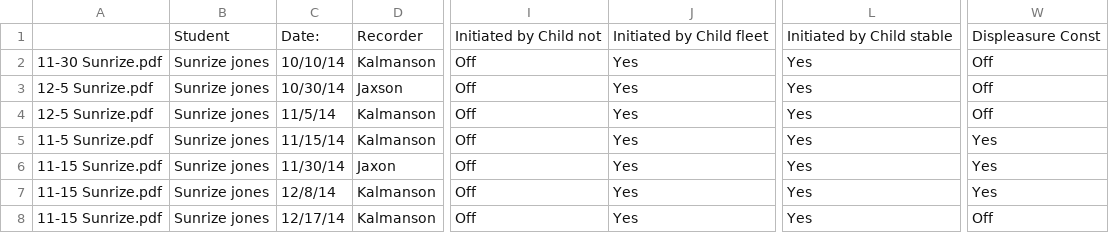
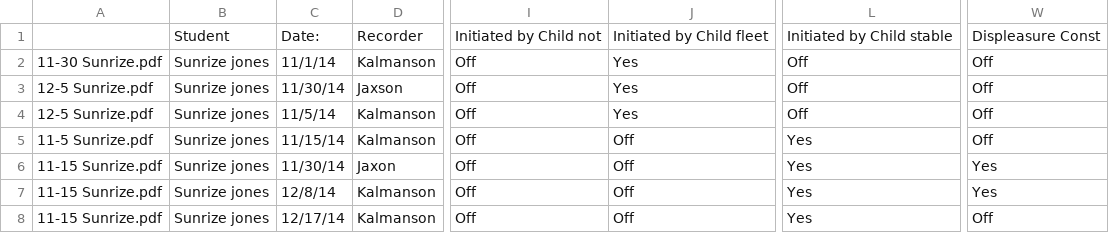
Before and after one commit to jwmount/imhforms, a CSV file: public/data/sz/schools/Geneva/development_levels/Sunrize.csv, drawn as a sheet; only a part is shown, gaps mark what is left out; the diff names each change by its address in the sheet, - before the commit and + after, or states it on an @@ line.

```diff
--- a/public/data/sz/schools/Geneva/development_levels/Sunrize.csv
+++ b/public/data/sz/schools/Geneva/development_levels/Sunrize.csv
-C2: 10/10/14
+C2: 11/1/14
-L2:L4: Yes
+L2:L4: Off
-C3: 10/30/14
+C3: 11/30/14
-J5:J8: Yes
+J5:J8: Off
-W5: Yes
+W5: Off
```
Also changed, not shown: 8 other files.
